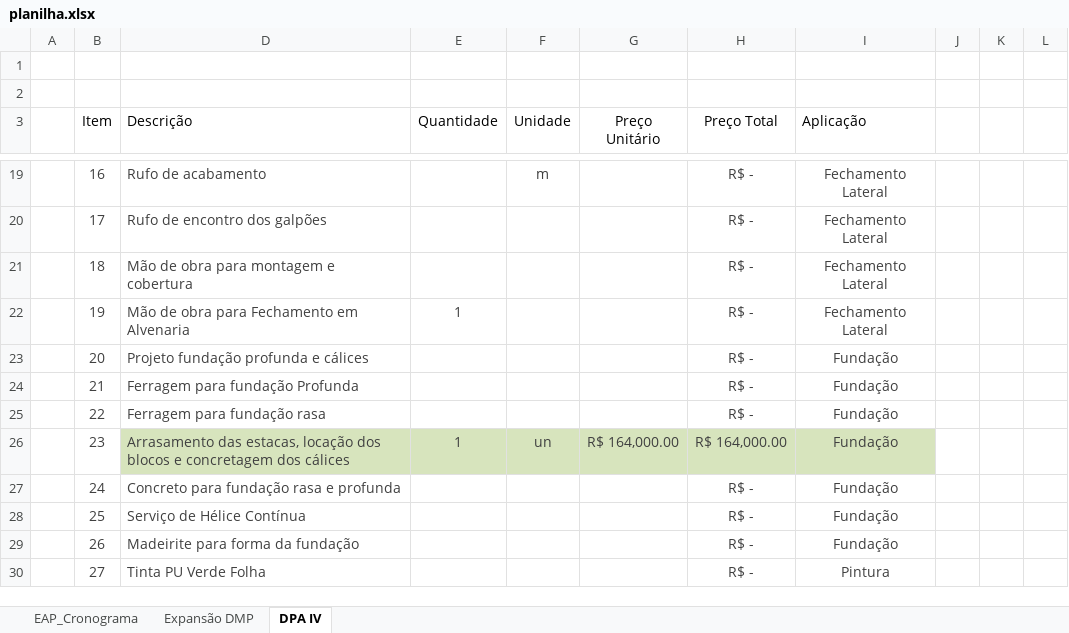
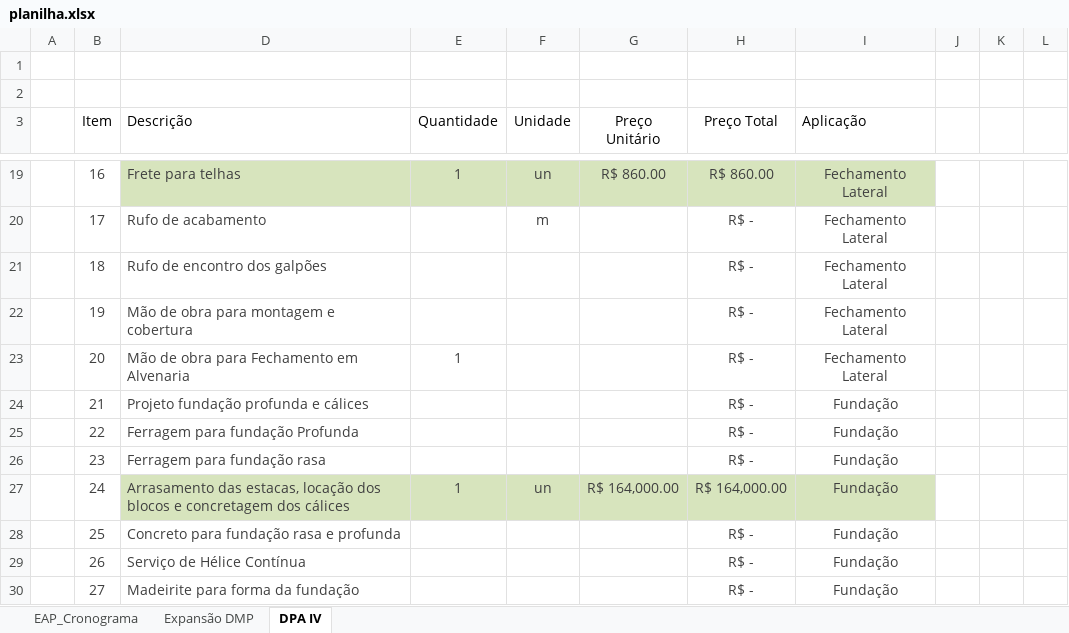
Before and after one commit to Geanfer10/-painel-curva-abc, an Excel workbook: dados/planilha.xlsx, sheet DPA IV, drawn as a sheet; only a part is shown, gaps mark what is left out; values as stored, in another font and other column widths than the file's, no borders; table styles not drawn; the diff covers the shown part only; the diff names each change by its address in the sheet, - before the commit and + after, or states it on an @@ line.

```diff
--- a/dados/planilha.xlsx (sheet DPA IV)
+++ b/dados/planilha.xlsx (sheet DPA IV)
-D19 (Descrição): Rufo de acabamento
+D19 (Descrição): Frete para telhas
-D19:I19 fill: none
+D19:I19 fill: #D7E4BD
-E19 (Quantidade): (empty)
+E19 (Quantidade): 1
-F19 (Unidade): m
+F19 (Unidade): un
-G19 (Preço Unitário): (empty)
+G19 (Preço Unitário): R$ 860.00
-H19 (Preço Total): R$ -
+H19 (Preço Total): R$ 860.00
-D20 (Descrição): Rufo de encontro dos galpões
+D20 (Descrição): Rufo de acabamento
-F20 (Unidade): (empty)
+F20 (Unidade): m
-D21 (Descrição): Mão de obra para montagem e cobertura
+D21 (Descrição): Rufo de encontro dos galpões
-D22 (Descrição): Mão de obra para Fechamento em Alvenaria
+D22 (Descrição): Mão de obra para montagem e cobertura
-E22 (Quantidade): 1
+E22 (Quantidade): (empty)
-D23 (Descrição): Projeto fundação profunda e cálices
+D23 (Descrição): Mão de obra para Fechamento em Alvenaria
-E23 (Quantidade): (empty)
+E23 (Quantidade): 1
-I23 (Aplicação): Fundação
+I23 (Aplicação): Fechamento Lateral
-D24 (Descrição): Ferragem para fundação Profunda
+D24 (Descrição): Projeto fundação profunda e cálices
-D25 (Descrição): Ferragem para fundação rasa
+D25 (Descrição): Ferragem para fundação Profunda
-D26 (Descrição): Arrasamento das estacas, locação dos blocos e concretagem dos cálices
+D26 (Descrição): Ferragem para fundação rasa
-D26:I26 fill: #D7E4BD
+D26:I26 fill: none
-E26 (Quantidade): 1
+E26 (Quantidade): (empty)
-F26 (Unidade): un
+F26 (Unidade): (empty)
-G26 (Preço Unitário): R$ 164,000.00
+G26 (Preço Unitário): (empty)
-H26 (Preço Total): R$ 164,000.00
+H26 (Preço Total): R$ -
-D27 (Descrição): Concreto para fundação rasa e profunda
+D27 (Descrição): Arrasamento das estacas, locação dos blocos e concretagem dos cálices
-D27:I27 fill: none
+D27:I27 fill: #D7E4BD
-E27 (Quantidade): (empty)
+E27 (Quantidade): 1
-F27 (Unidade): (empty)
+F27 (Unidade): un
-G27 (Preço Unitário): (empty)
+G27 (Preço Unitário): R$ 164,000.00
-H27 (Preço Total): R$ -
+H27 (Preço Total): R$ 164,000.00
-D28 (Descrição): Serviço de Hélice Contínua
+D28 (Descrição): Concreto para fundação rasa e profunda
-D29 (Descrição): Madeirite para forma da fundação
+D29 (Descrição): Serviço de Hélice Contínua
-D30 (Descrição): Tinta PU Verde Folha
+D30 (Descrição): Madeirite para forma da fundação
-I30 (Aplicação): Pintura
+I30 (Aplicação): Fundação
```
Also changed, not shown: 1 added row, 1 removed row, 164 edited cells and cell formats elsewhere in this sheet.
